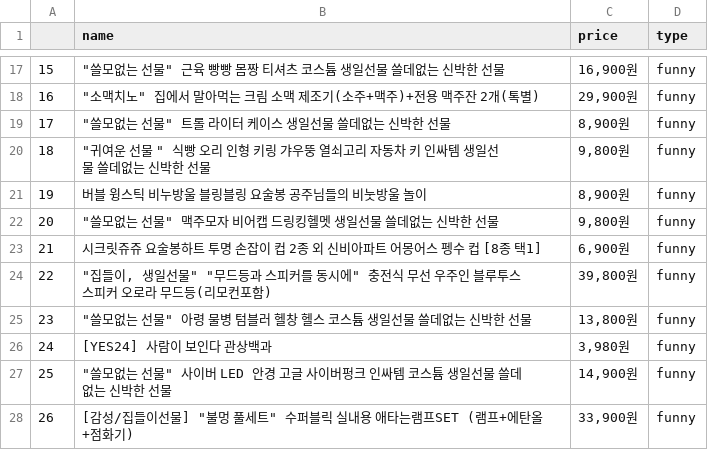
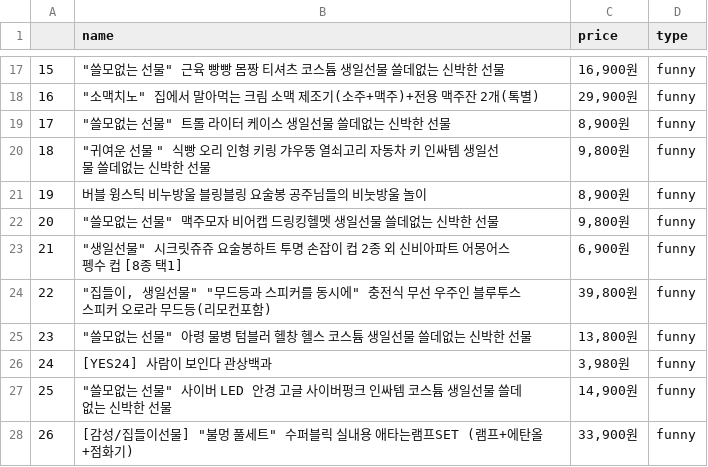
Before and after one commit to kwmheen/ven-us, a CSV file: csv/KAKAO_funny.csv (was KAKAO_funny.csv), drawn as a sheet; only a part is shown, gaps mark what is left out.

Commit message:
Append Kakao Gifts Info

```diff
--- a/KAKAO_funny.csv
+++ b/csv/KAKAO_funny.csv
@@ -22,3 +22,3 @@
 20,"""쓸모없는 선물"" 맥주모자 비어캡 드링킹헬멧 생일선물 쓸데없는 신박한 선물","9,800원",funny
-21,시크릿쥬쥬 요술봉하트 투명 손잡이 컵 2종 외 신비아파트 어몽어스 펭수 컵 [8종 택1],"6,900원",funny
+21,"""생일선물"" 시크릿쥬쥬 요술봉하트 투명 손잡이 컵 2종 외 신비아파트 어몽어스 펭수 컵 [8종 택1]","6,900원",funny
 22,"""집들이, 생일선물"" ""무드등과 스피커를 동시에"" 충전식 무선 우주인 블루투스 스피커 오로라 무드등(리모컨포함)","39,800원",funny
```
Also changed, not shown: csv/KAKAO_health.csv, 31 other files.
